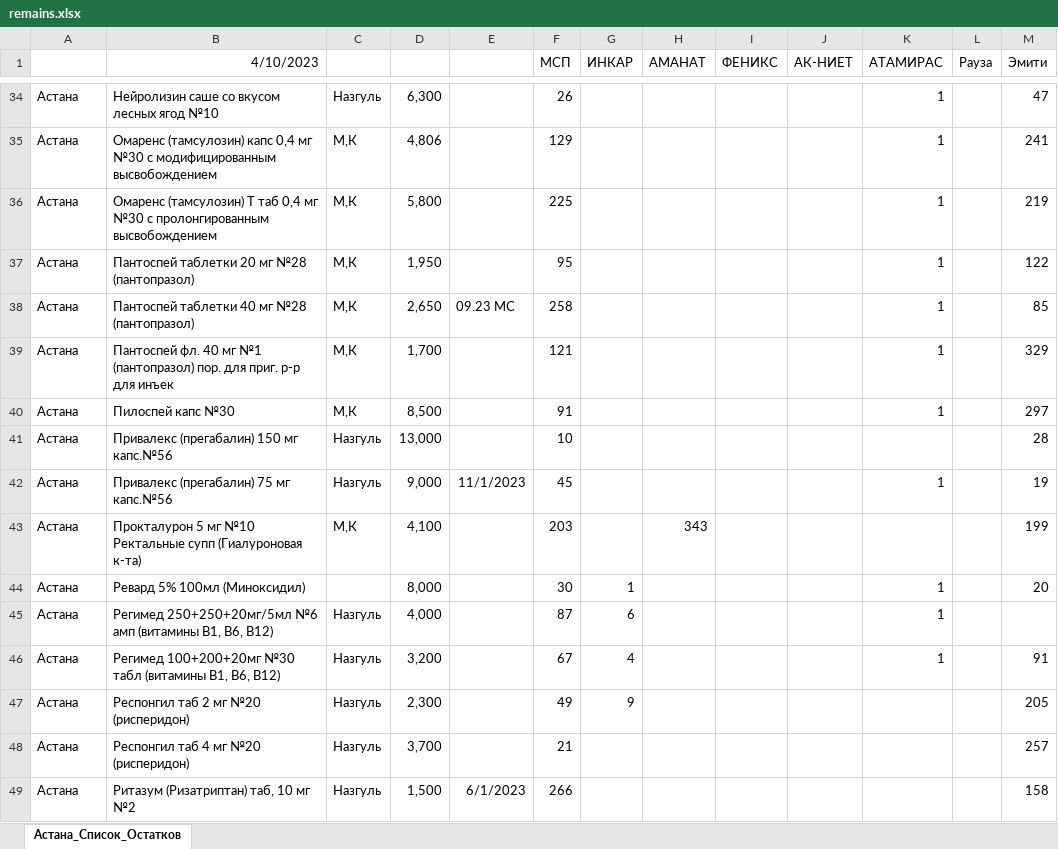
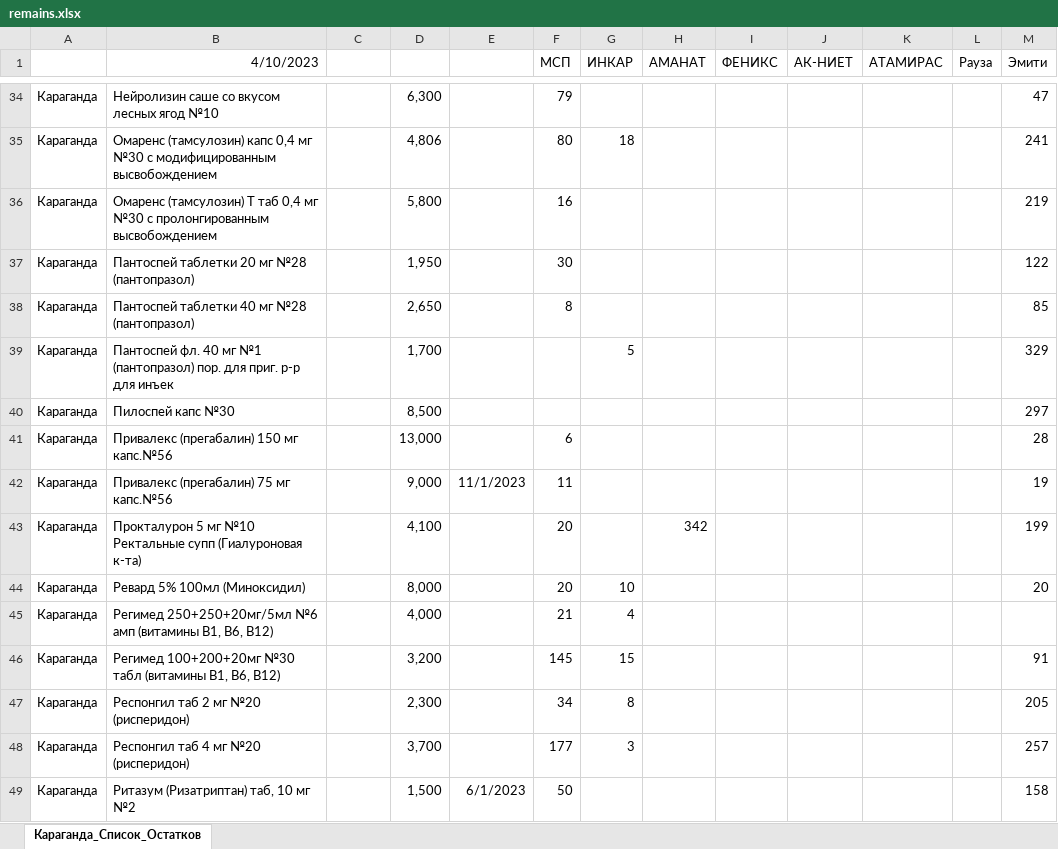
Before and after one commit to KabarbekN/TeleBotGoogleSheet, an Excel workbook: downloads/remains.xlsx, sheet Караганда_Список_Остатков, drawn as a sheet; only a part is shown, gaps mark what is left out; values as stored, in another font and other column widths than the file's, no borders; charts and pictures not drawn; the diff covers the shown part only; the diff names each change by its address in the sheet, - before the commit and + after, or states it on an @@ line.

```diff
--- a/downloads/remains.xlsx (sheet Караганда_Список_Остатков)
+++ b/downloads/remains.xlsx (sheet Караганда_Список_Остатков)
-sheet tab: Астана_Список_Остатков
+sheet tab: Караганда_Список_Остатков
-A34:A49: Астана
+A34:A49: Караганда
-C34: Назгуль
+C34: (empty)
-F34 (МСП): 26
+F34 (МСП): 79
-K34:K40 (АТАМИРАС): 1
+K34:K40 (АТАМИРАС): (empty)
-C35:C40: М,К
+C35:C40: (empty)
-F35 (МСП): 129
+F35 (МСП): 80
-G35 (ИНКАР): (empty)
+G35 (ИНКАР): 18
-F36 (МСП): 225
+F36 (МСП): 16
-F37 (МСП): 95
+F37 (МСП): 30
-E38: 09.23 МС
+E38: (empty)
-F38 (МСП): 258
+F38 (МСП): 8
-F39 (МСП): 121
+F39 (МСП): (empty)
-G39 (ИНКАР): (empty)
+G39 (ИНКАР): 5
-F40 (МСП): 91
+F40 (МСП): (empty)
-C41:C42: Назгуль
+C41:C42: (empty)
-F41 (МСП): 10
+F41 (МСП): 6
-F42 (МСП): 45
+F42 (МСП): 11
-K42 (АТАМИРАС): 1
+K42 (АТАМИРАС): (empty)
-C43: М,К
+C43: (empty)
-F43 (МСП): 203
+F43 (МСП): 20
-H43 (АМАНАТ): 343
+H43 (АМАНАТ): 342
-F44 (МСП): 30
+F44 (МСП): 20
-G44 (ИНКАР): 1
+G44 (ИНКАР): 10
-K44:K46 (АТАМИРАС): 1
+K44:K46 (АТАМИРАС): (empty)
-C45:C49: Назгуль
+C45:C49: (empty)
-F45 (МСП): 87
+F45 (МСП): 21
-G45 (ИНКАР): 6
+G45 (ИНКАР): 4
-F46 (МСП): 67
+F46 (МСП): 145
-G46 (ИНКАР): 4
+G46 (ИНКАР): 15
-F47 (МСП): 49
+F47 (МСП): 34
-G47 (ИНКАР): 9
+G47 (ИНКАР): 8
-F48 (МСП): 21
+F48 (МСП): 177
-G48 (ИНКАР): (empty)
+G48 (ИНКАР): 3
-F49 (МСП): 266
+F49 (МСП): 50
```
Also changed, not shown: 153 edited cells elsewhere in this sheet, downloads/sells.xlsx, 7 other files.
